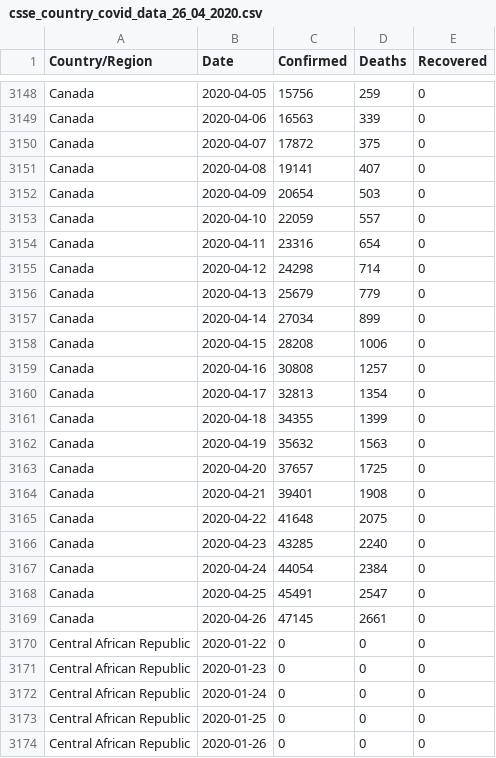
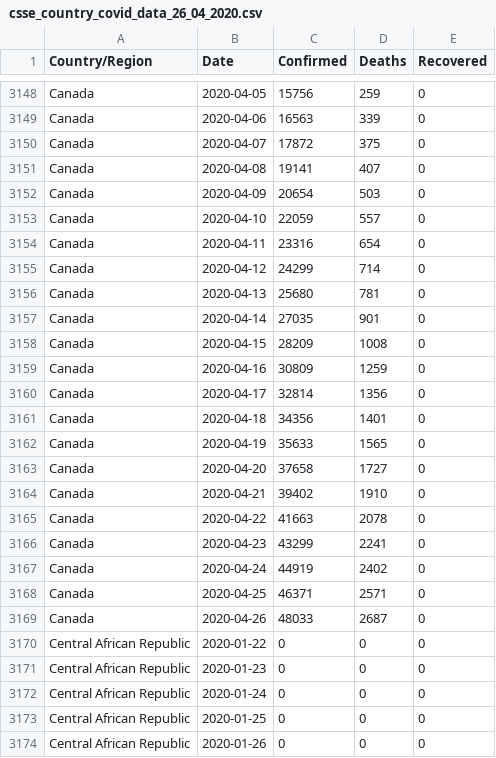
Before and after one commit to IdoBar/covid19-dash, a CSV file: data/csse_country_covid_data_26_04_2020.csv, drawn as a sheet; only a part is shown, gaps mark what is left out; the diff covers the shown part only.

```diff
--- a/data/csse_country_covid_data_26_04_2020.csv
+++ b/data/csse_country_covid_data_26_04_2020.csv
@@ -3154,17 +3154,17 @@ Canada,2020-04-10,22059,557,0
 Canada,2020-04-11,23316,654,0
-Canada,2020-04-12,24298,714,0
-Canada,2020-04-13,25679,779,0
-Canada,2020-04-14,27034,899,0
-Canada,2020-04-15,28208,1006,0
-Canada,2020-04-16,30808,1257,0
-Canada,2020-04-17,32813,1354,0
-Canada,2020-04-18,34355,1399,0
-Canada,2020-04-19,35632,1563,0
-Canada,2020-04-20,37657,1725,0
-Canada,2020-04-21,39401,1908,0
-Canada,2020-04-22,41648,2075,0
-Canada,2020-04-23,43285,2240,0
-Canada,2020-04-24,44054,2384,0
-Canada,2020-04-25,45491,2547,0
-Canada,2020-04-26,47145,2661,0
+Canada,2020-04-12,24299,714,0
+Canada,2020-04-13,25680,781,0
+Canada,2020-04-14,27035,901,0
+Canada,2020-04-15,28209,1008,0
+Canada,2020-04-16,30809,1259,0
+Canada,2020-04-17,32814,1356,0
+Canada,2020-04-18,34356,1401,0
+Canada,2020-04-19,35633,1565,0
+Canada,2020-04-20,37658,1727,0
+Canada,2020-04-21,39402,1910,0
+Canada,2020-04-22,41663,2078,0
+Canada,2020-04-23,43299,2241,0
+Canada,2020-04-24,44919,2402,0
+Canada,2020-04-25,46371,2571,0
+Canada,2020-04-26,48033,2687,0
 Central African Republic,2020-01-22,0,0,0
```
Also changed, not shown: 1 added row, 1 removed row and 50 edited cells elsewhere in this file, 2 other files.
